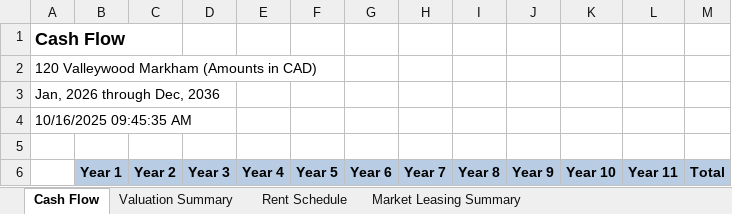
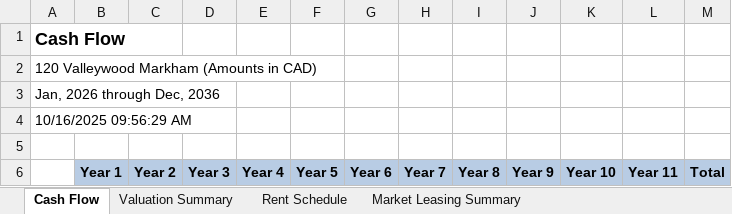
Before and after one commit to kishdubey/underwriting-engine, an Excel workbook: backend/outputs/cre_underwriting.xlsx, sheet Cash Flow, drawn as a sheet; only a part is shown; values as stored, in another font and other column widths than the file's, no borders; the diff names each change by its address in the sheet, - before the commit and + after, or states it on an @@ line.

```diff
--- a/backend/outputs/cre_underwriting.xlsx (sheet Cash Flow)
+++ b/backend/outputs/cre_underwriting.xlsx (sheet Cash Flow)
-A4: 10/16/2025 09:45:35 AM
+A4: 10/16/2025 09:56:29 AM
```
Also changed, not shown: 4 other files.
